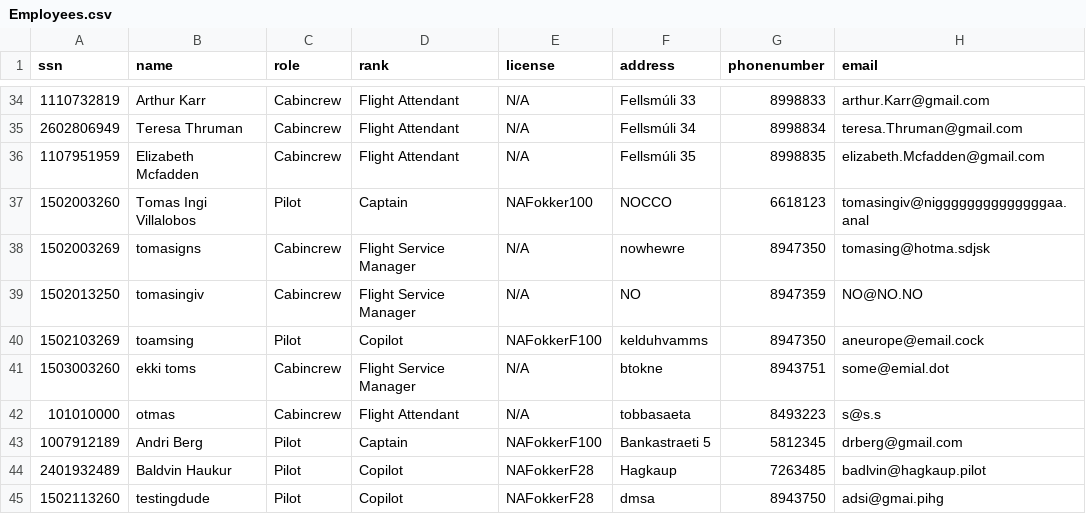
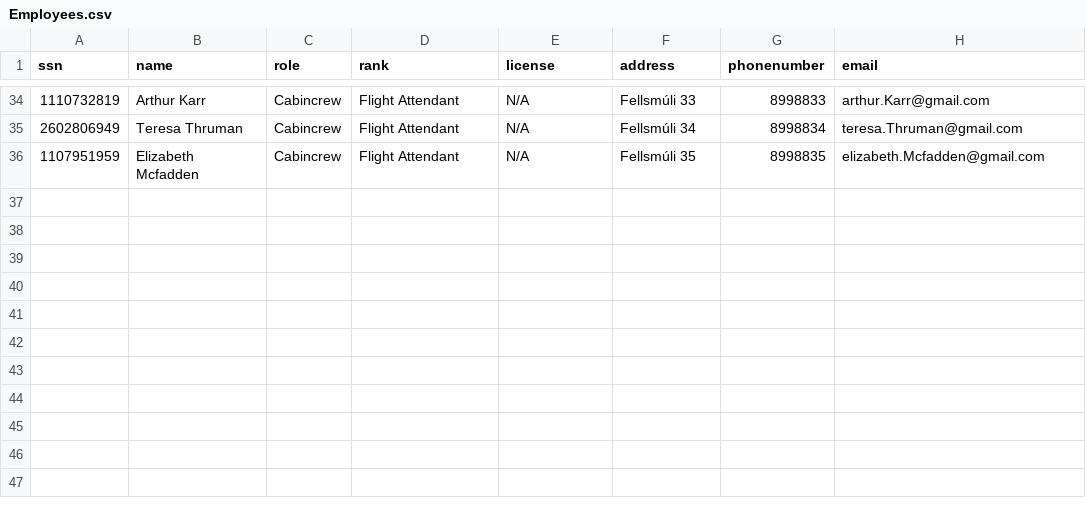
Before and after one commit to TomasIV/Verklegt1, a CSV file: CSVFiles/Employees.csv, drawn as a sheet; only a part is shown, gaps mark what is left out.

Commit message:
csv logun

```diff
--- a/CSVFiles/Employees.csv
+++ b/CSVFiles/Employees.csv
@@ -36,10 +36 @@ ssn,name,role,rank,license,address,phonenumber,email
 1107951959,Elizabeth Mcfadden,Cabincrew,Flight Attendant,N/A,Fellsmúli 35,8998835,elizabeth.Mcfadden@gmail.com
-1502003260,Tomas Ingi Villalobos,Pilot,Captain,NAFokker100,NOCCO,6618123,tomasingiv@niggggggggggggggaa.anal
-1502003269,tomasigns,Cabincrew,Flight Service Manager,N/A,nowhewre,8947350,tomasing@hotma.sdjsk
-1502013250,tomasingiv,Cabincrew,Flight Service Manager,N/A,NO,8947359,NO@NO.NO
-1502103269,toamsing,Pilot,Copilot,NAFokkerF100,kelduhvamms,8947350,aneurope@email.cock
-1503003260,ekki toms,Cabincrew,Flight Service Manager,N/A,btokne,8943751,some@emial.dot
-101010000,otmas,Cabincrew,Flight Attendant,N/A,tobbasaeta,8493223,s@s.s
-1007912189,Andri Berg ,Pilot,Captain,NAFokkerF100,Bankastraeti 5,5812345,drberg@gmail.com
-2401932489,Baldvin Haukur,Pilot,Copilot,NAFokkerF28,Hagkaup,7263485,badlvin@hagkaup.pilot
-1502113260,testingdude,Pilot,Copilot,NAFokkerF28,dmsa,8943750,adsi@gmai.pihg
```
